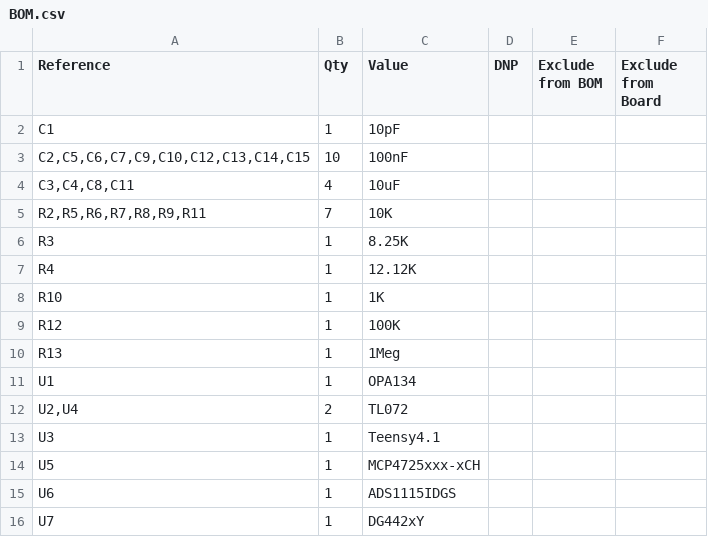
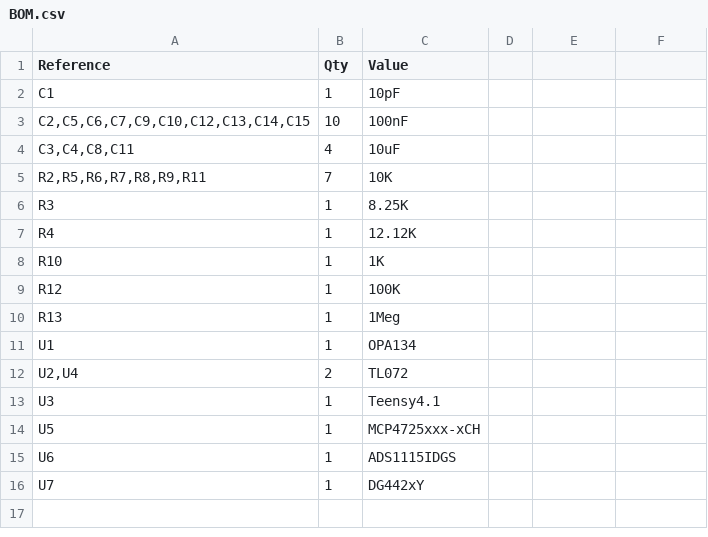
Before and after one commit to samueloblenes/open-source-potentiostat, a CSV file: hardware/BOM.csv, drawn as a sheet; the diff names each change by its address in the sheet, - before the commit and + after, or states it on an @@ line.

Commit message:
Clean up BOM.csv by removing unused columns
Removed unused columns from BOM and fixed formatting.

```diff
--- a/hardware/BOM.csv
+++ b/hardware/BOM.csv
-D1: DNP
+D1: (empty)
-E1: Exclude from BOM
+E1: (empty)
-F1: Exclude from Board
+F1: (empty)
```
